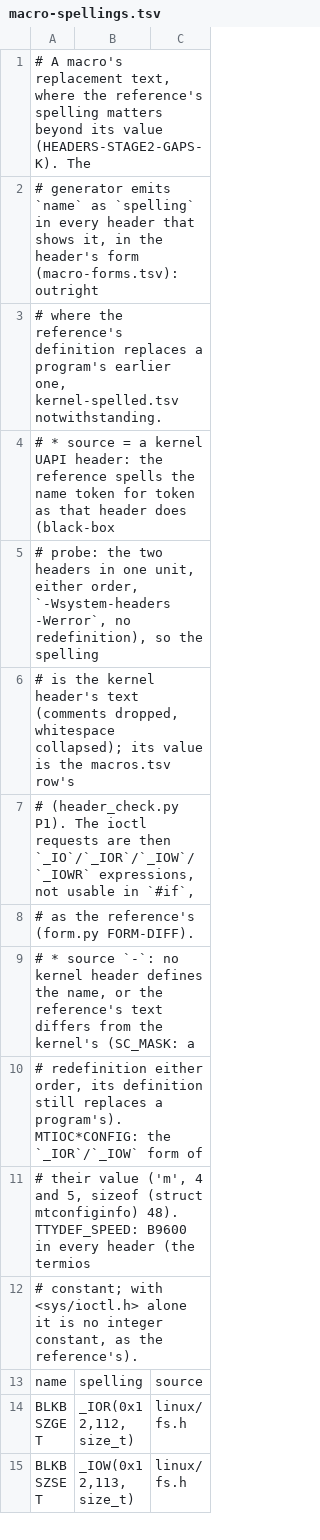
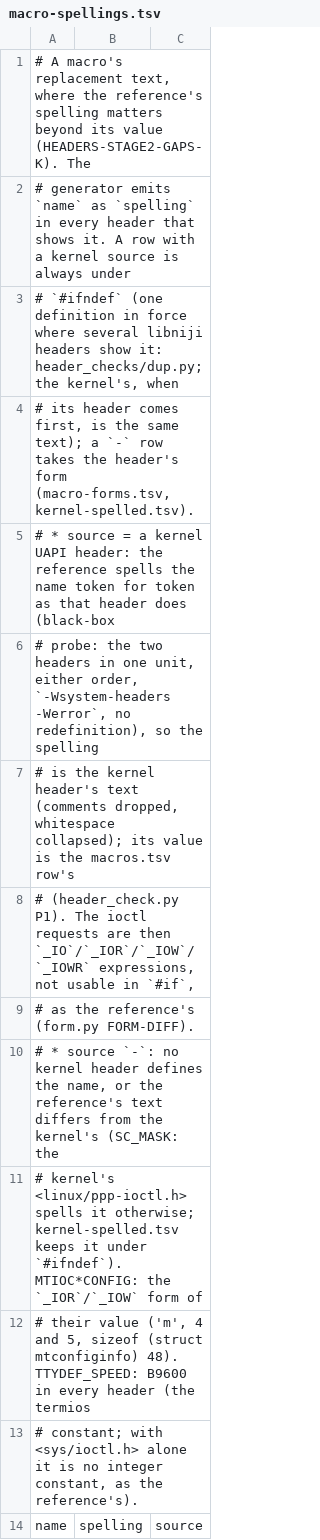
Before and after one commit to duskglow/libniji, a TSV file: spec/abi/macro-spellings.tsv, drawn as a sheet; only a part is shown; the shorter side is filled out with more unchanged rows.

```diff
--- a/spec/abi/macro-spellings.tsv
+++ b/spec/abi/macro-spellings.tsv
@@ -1,4 +1,5 @@
 # A macro's replacement text, where the reference's spelling matters beyond its value (HEADERS-STAGE2-GAPS-K). The
-# generator emits `name` as `spelling` in every header that shows it, in the header's form (macro-forms.tsv): outright
-# where the reference's definition replaces a program's earlier one, kernel-spelled.tsv notwithstanding.
+# generator emits `name` as `spelling` in every header that shows it. A row with a kernel source is always under
+# `#ifndef` (one definition in force where several libniji headers show it: header_checks/dup.py; the kernel's, when
+# its header comes first, is the same text); a `-` row takes the header's form (macro-forms.tsv, kernel-spelled.tsv).
 # * source = a kernel UAPI header: the reference spells the name token for token as that header does (black-box
@@ -8,4 +9,4 @@
 #   as the reference's (form.py FORM-DIFF).
-# * source `-`: no kernel header defines the name, or the reference's text differs from the kernel's (SC_MASK: a
-#   redefinition either order, its definition still replaces a program's). MTIOC*CONFIG: the `_IOR`/`_IOW` form of
+# * source `-`: no kernel header defines the name, or the reference's text differs from the kernel's (SC_MASK: the
+#   kernel's <linux/ppp-ioctl.h> spells it otherwise; kernel-spelled.tsv keeps it under `#ifndef`). MTIOC*CONFIG: the `_IOR`/`_IOW` form of
 #   their value ('m', 4 and 5, sizeof (struct mtconfiginfo) 48). TTYDEF_SPEED: B9600 in every header (the termios
```
Also changed, not shown: 3 other files.
